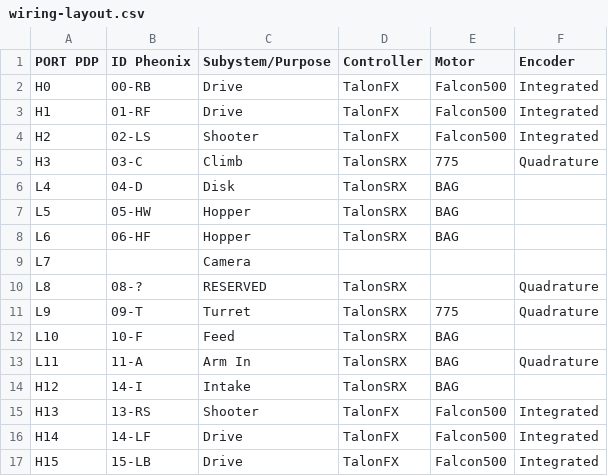
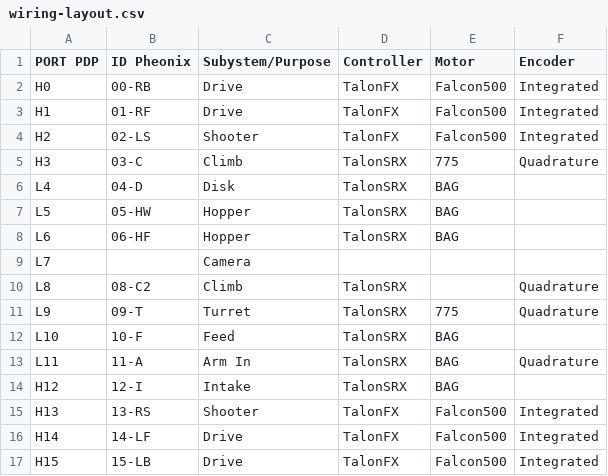
Before and after one commit to WarriorRobots/infiniterecharge-season, a CSV file: resources/wiring-layout.csv, drawn as a sheet.

Commit message:
Wiring changes
Changes to the way things are wired into the robot

```diff
--- a/resources/wiring-layout.csv
+++ b/resources/wiring-layout.csv
@@ -9,3 +9,3 @@ L6,06-HF,Hopper,TalonSRX,BAG,
 L7,,Camera,,,
-L8,08-?,RESERVED,TalonSRX,,Quadrature
+L8,08-C2,Climb,TalonSRX,,Quadrature
 L9,09-T,Turret,TalonSRX,775,Quadrature
@@ -13,3 +13,3 @@ L10,10-F,Feed,TalonSRX,BAG,
 L11,11-A,Arm In,TalonSRX,BAG,Quadrature
-H12,14-I,Intake,TalonSRX,BAG,
+H12,12-I,Intake,TalonSRX,BAG,
 H13,13-RS,Shooter,TalonFX,Falcon500,Integrated
```
Also changed, not shown: resources/can-layout.csv.
